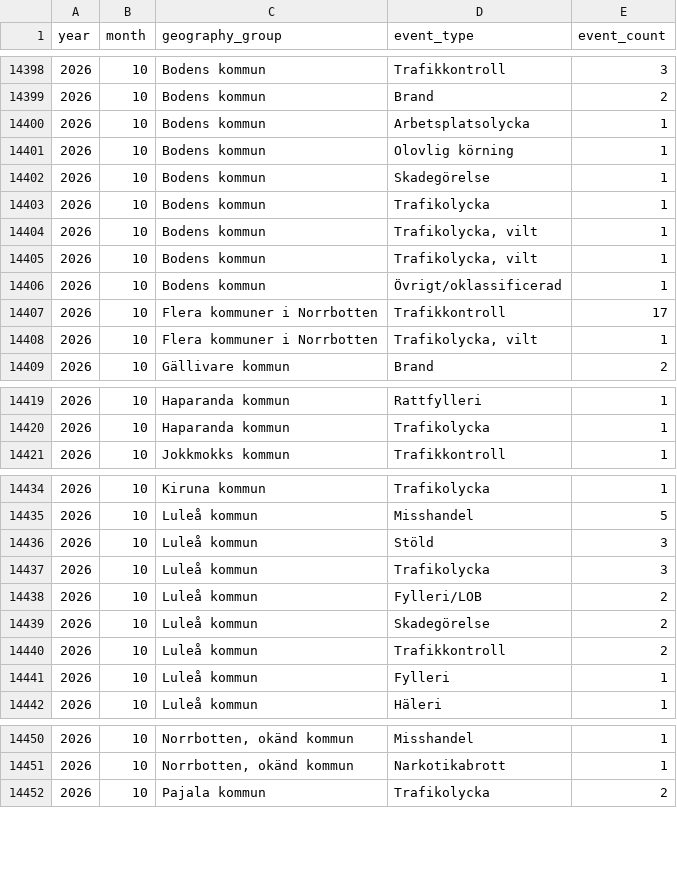
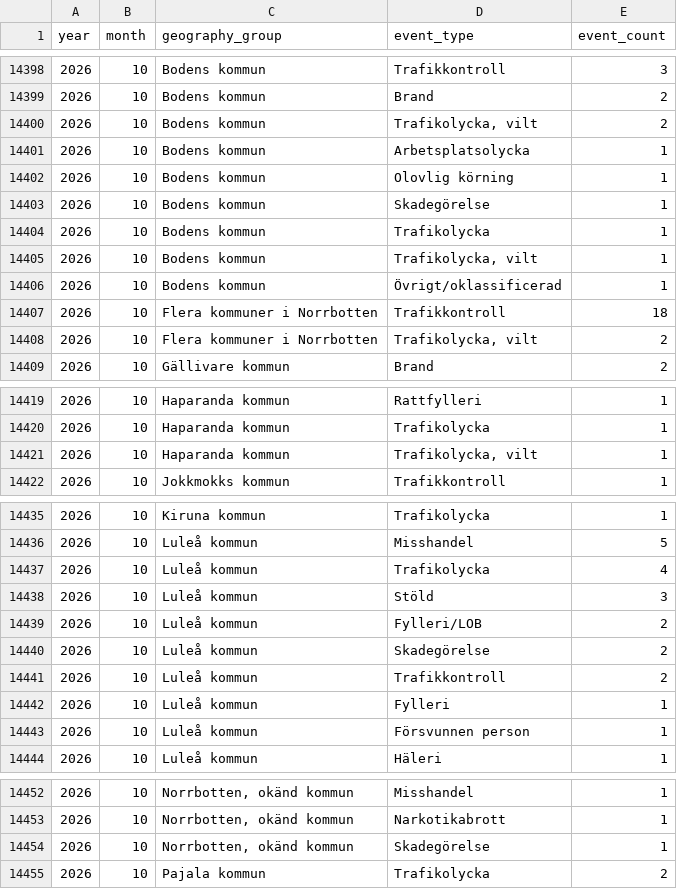
Before and after one commit to Lulea-statistik/Lulea-polishandelser, a CSV file: data/expanded_monthly_summary.csv, drawn as a sheet; only a part is shown, gaps mark what is left out.

```diff
--- a/data/expanded_monthly_summary.csv
+++ b/data/expanded_monthly_summary.csv
@@ -14399,2 +14399,3 @@ year,month,geography_group,event_type,event_count
 2026,10,Bodens kommun,Brand,2
+2026,10,Bodens kommun,"Trafikolycka, vilt",2
 2026,10,Bodens kommun,Arbetsplatsolycka,1
@@ -14404,6 +14405,5 @@ year,month,geography_group,event_type,event_count
 2026,10,Bodens kommun,"Trafikolycka,  vilt",1
-2026,10,Bodens kommun,"Trafikolycka, vilt",1
 2026,10,Bodens kommun,Övrigt/oklassificerad,1
-2026,10,Flera kommuner i Norrbotten,Trafikkontroll,17
-2026,10,Flera kommuner i Norrbotten,"Trafikolycka,  vilt",1
+2026,10,Flera kommuner i Norrbotten,Trafikkontroll,18
+2026,10,Flera kommuner i Norrbotten,"Trafikolycka,  vilt",2
 2026,10,Gällivare kommun,Brand,2
@@ -14420,2 +14420,3 @@ year,month,geography_group,event_type,event_count
 2026,10,Haparanda kommun,Trafikolycka,1
+2026,10,Haparanda kommun,"Trafikolycka, vilt",1
 2026,10,Jokkmokks kommun,Trafikkontroll,1
@@ -14435,4 +14436,4 @@ year,month,geography_group,event_type,event_count
 2026,10,Luleå kommun,Misshandel,5
+2026,10,Luleå kommun,Trafikolycka,4
 2026,10,Luleå kommun,Stöld,3
-2026,10,Luleå kommun,Trafikolycka,3
 2026,10,Luleå kommun,Fylleri/LOB,2
@@ -14441,2 +14442,3 @@ year,month,geography_group,event_type,event_count
 2026,10,Luleå kommun,Fylleri,1
+2026,10,Luleå kommun,Försvunnen person,1
 2026,10,Luleå kommun,Häleri,1
@@ -14451,2 +14453,3 @@ year,month,geography_group,event_type,event_count
 2026,10,"Norrbotten, okänd kommun",Narkotikabrott,1
+2026,10,"Norrbotten, okänd kommun",Skadegörelse,1
 2026,10,Pajala kommun,Trafikolycka,2
```
Also changed, not shown: data/summary_details_extra_monthly.csv, data/summary_details_monthly.csv, 18 other files.
